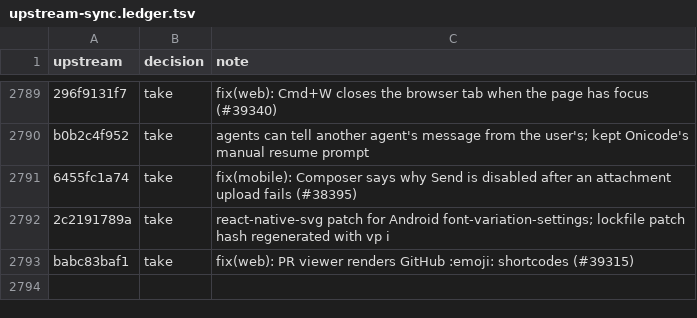
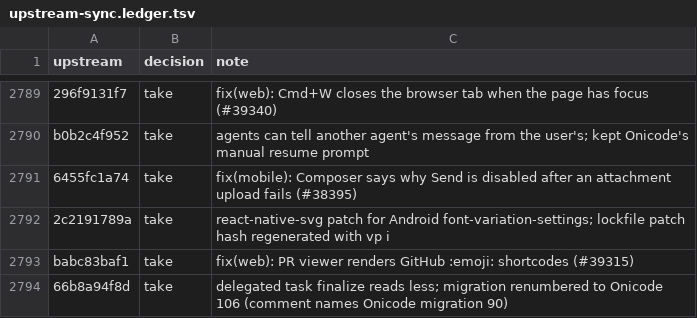
Before and after one commit to aislopware/onicode, a TSV file: scripts/upstream-sync.ledger.tsv, drawn as a sheet; only a part is shown, gaps mark what is left out; the diff names each change by its address in the sheet, - before the commit and + after, or states it on an @@ line.

```diff
--- a/scripts/upstream-sync.ledger.tsv
+++ b/scripts/upstream-sync.ledger.tsv
+row 2794: 66b8a94f8d | take | delegated task finalize reads less; migration renumbered to Onicode 106 (comment names Onicode migration 90)
```
Also changed, not shown: 9 other files.
